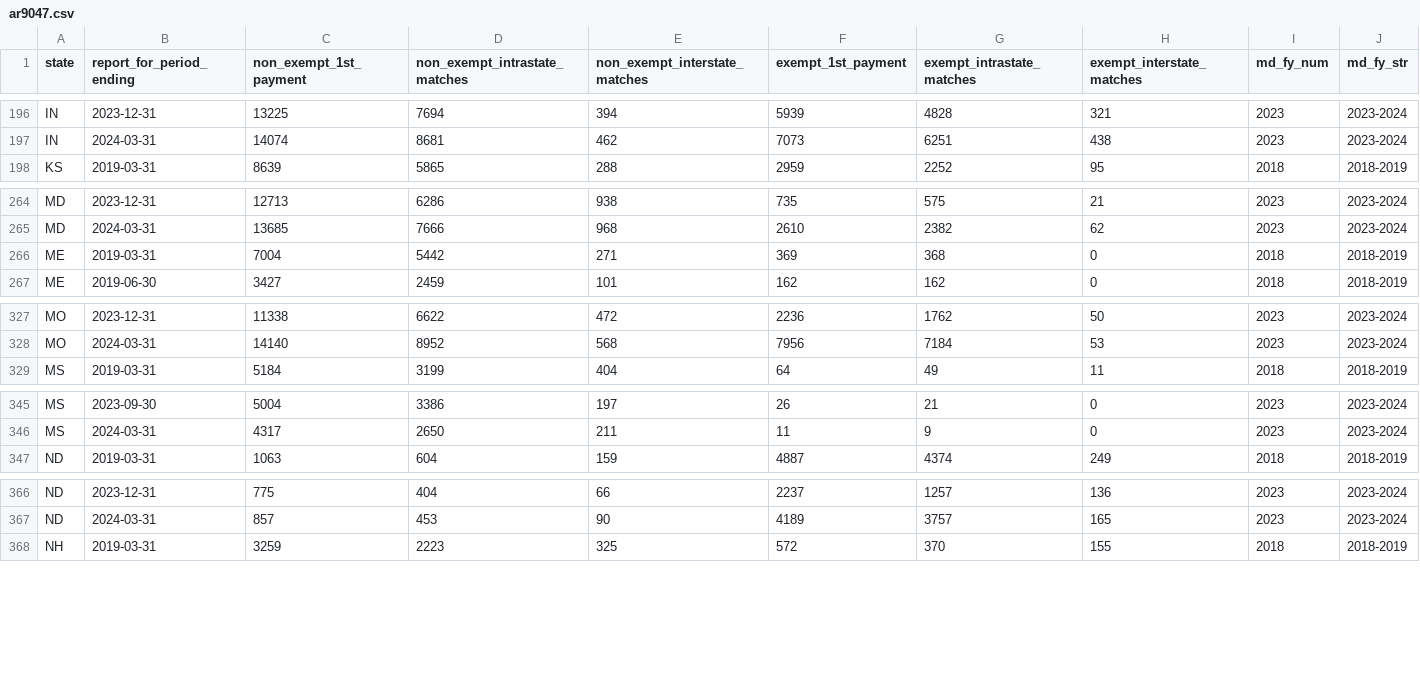
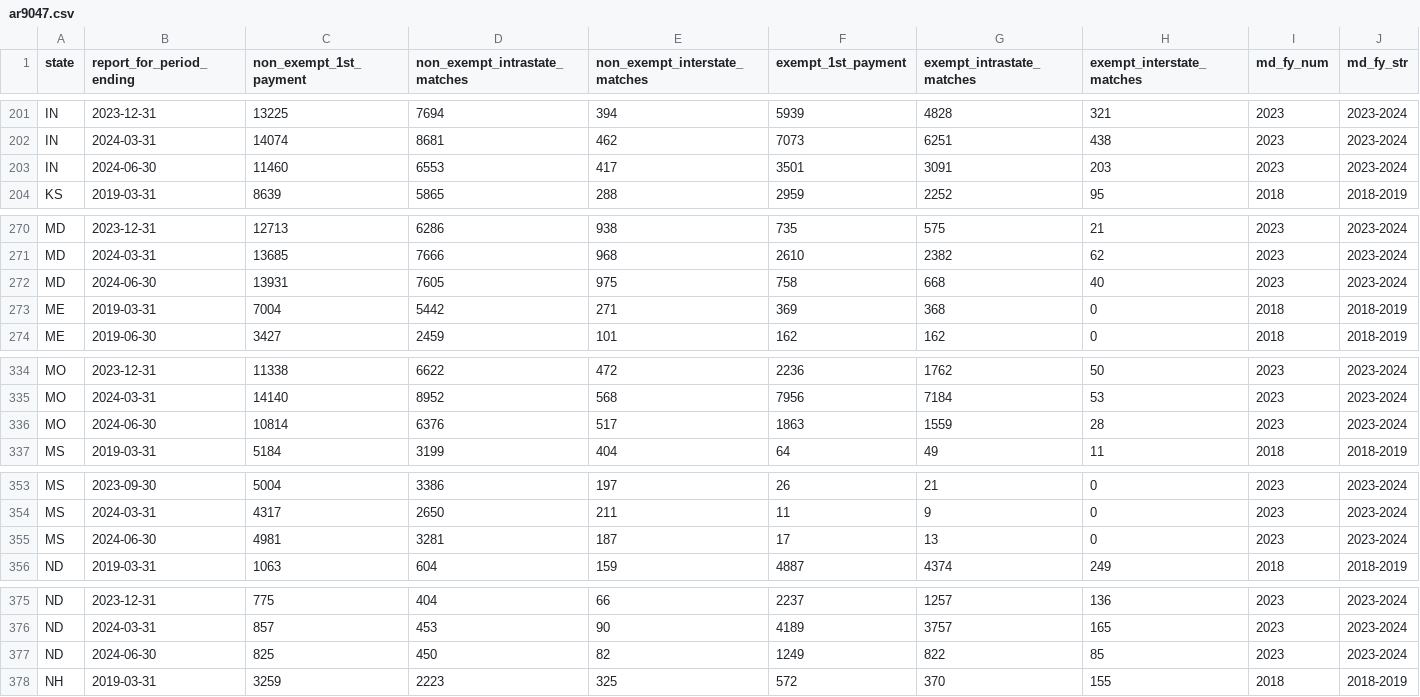
Before and after one commit to akmiller01/MD-Innovation-Team-Interview, a CSV file: input/ar9047.csv, drawn as a sheet; only a part is shown, gaps mark what is left out; rows hold the shown columns only; the diff covers the shown part only; the diff names each change by its address in the sheet, - before the commit and + after, or states it on an @@ line.

```diff
--- a/input/ar9047.csv
+++ b/input/ar9047.csv
+row 203: IN | 2024-06-30 | 11460 | 6553 | 417 | 3501 | 3091 | 203 | 2023 | 2023-2024
+row 272: MD | 2024-06-30 | 13931 | 7605 | 975 | 758 | 668 | 40 | 2023 | 2023-2024
+row 336: MO | 2024-06-30 | 10814 | 6376 | 517 | 1863 | 1559 | 28 | 2023 | 2023-2024
+row 355: MS | 2024-06-30 | 4981 | 3281 | 187 | 17 | 13 | 0 | 2023 | 2023-2024
+row 377: ND | 2024-06-30 | 825 | 450 | 82 | 1249 | 822 | 85 | 2023 | 2023-2024
```
Also changed, not shown: 11 added rows elsewhere in this file, input/quality.csv, input/quality_annual_fy.csv, 4 other files.
